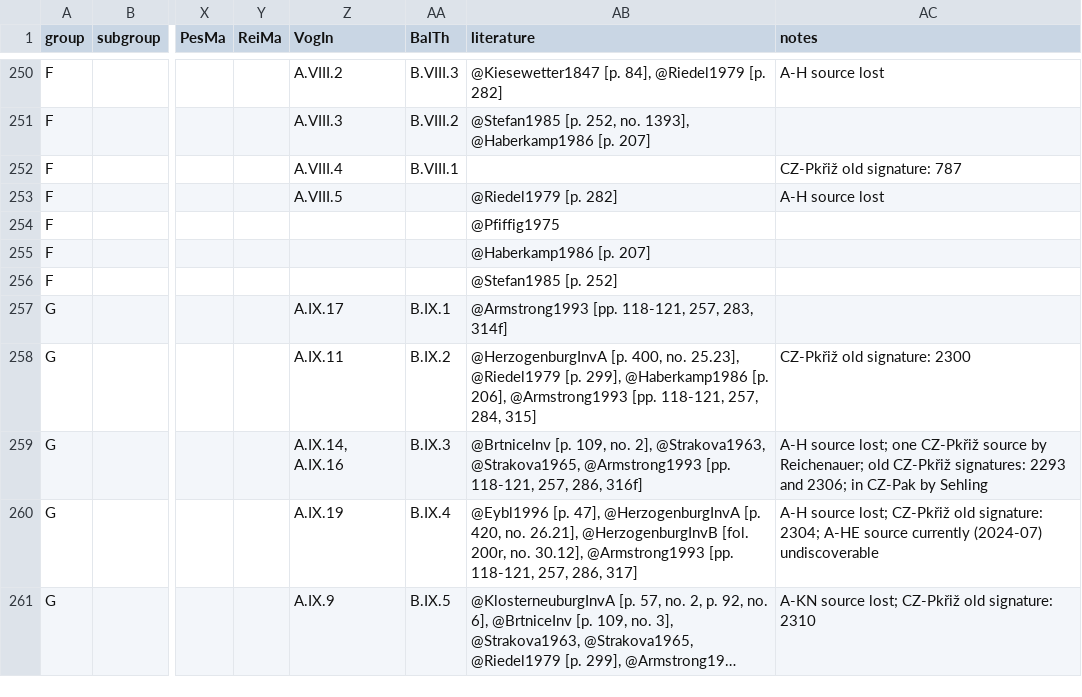
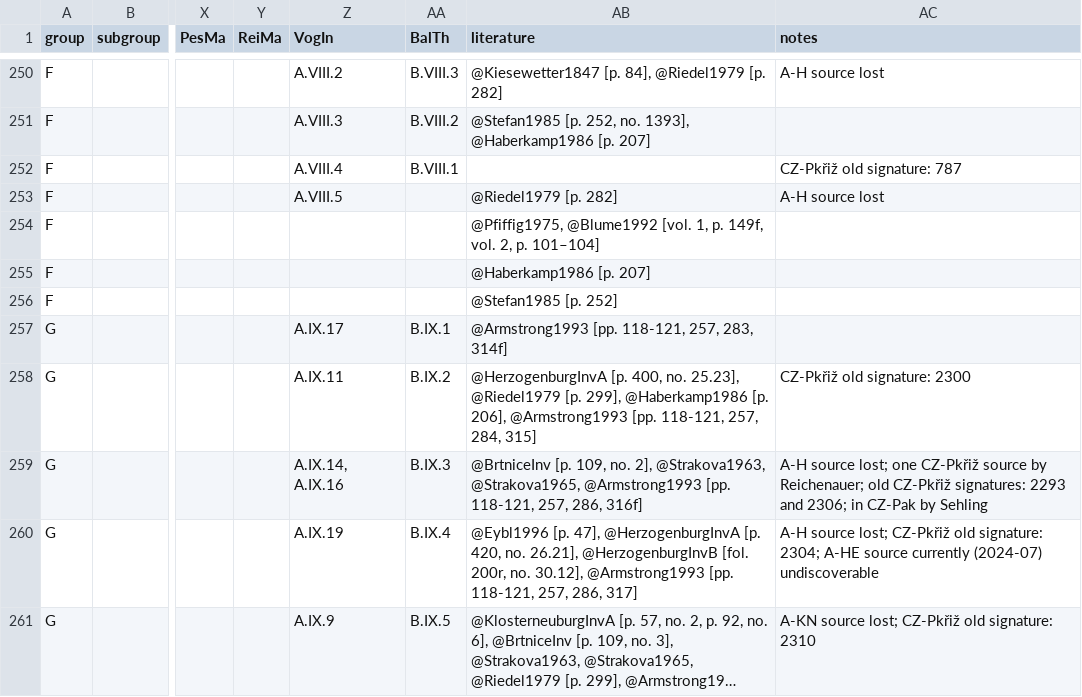
Before and after one commit to edition-esser-skala/tuma-catalogue-of-works, a CSV file: data/catalogue_works.csv, drawn as a sheet; only a part is shown, gaps mark what is left out; long unchanged cells end in …; the diff names each change by its address in the sheet, - before the commit and + after, or states it on an @@ line.

Commit message:
adds reference Blume 1992

```diff
--- a/data/catalogue_works.csv
+++ b/data/catalogue_works.csv
-AB254 (literature): @Pfiffig1975
+AB254 (literature): @Pfiffig1975, @Blume1992 [vol. 1, p. 149f, vol. 2, p. 101–104]
```
Also changed, not shown: 1 other file.
